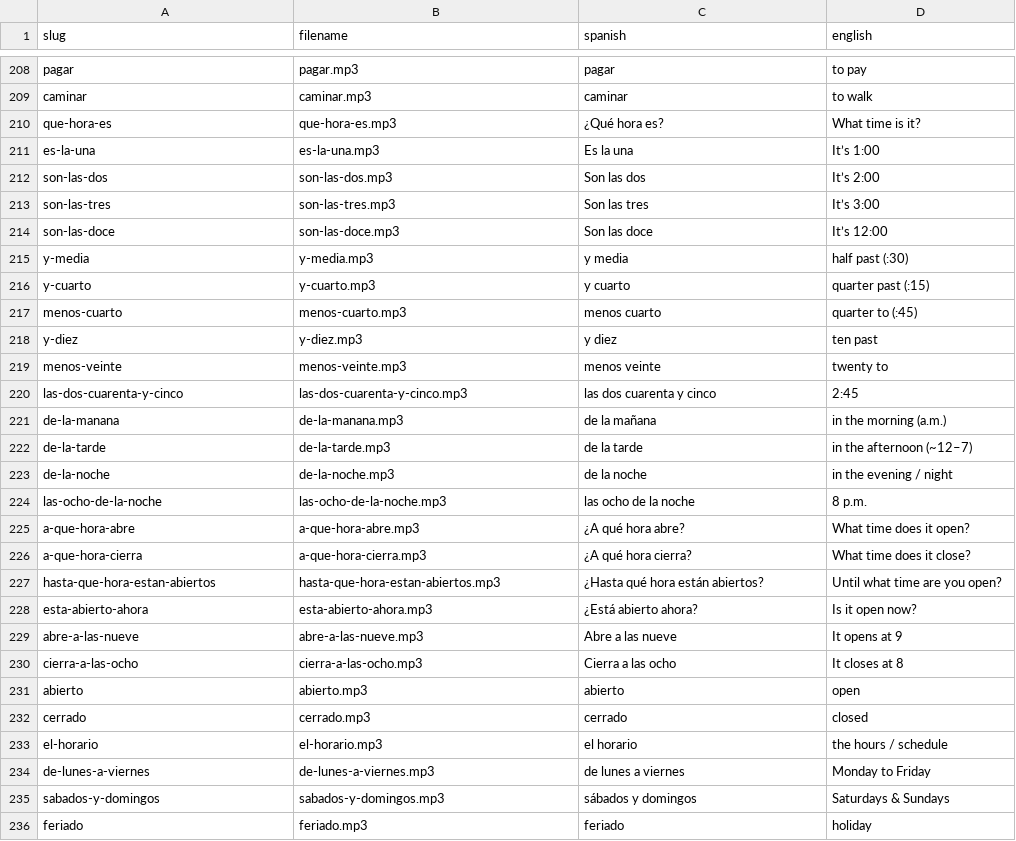
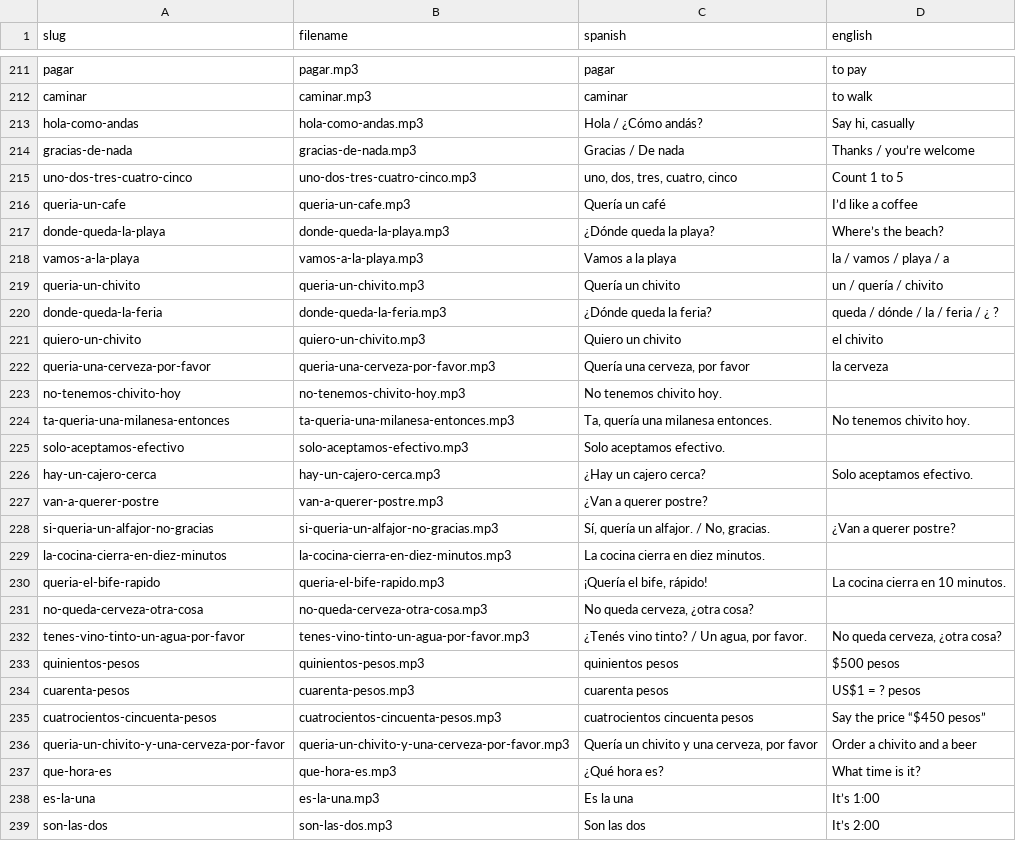
Before and after one commit to MsTechID/SpanishLessons, a CSV file: lista_de_grabacion.csv, drawn as a sheet; only a part is shown, gaps mark what is left out; the shorter side is filled out with more unchanged rows; the diff covers the shown part only; the diff names each change by its address in the sheet, - before the commit and + after, or states it on an @@ line.

```diff
--- a/lista_de_grabacion.csv
+++ b/lista_de_grabacion.csv
+row 213: hola-como-andas | hola-como-andas.mp3 | Hola / ¿Cómo andás? | Say hi, casually
+row 214: gracias-de-nada | gracias-de-nada.mp3 | Gracias / De nada | Thanks / you’re welcome
+row 215: uno-dos-tres-cuatro-cinco | uno-dos-tres-cuatro-cinco.mp3 | uno, dos, tres, cuatro, cinco | Count 1 to 5
+row 216: queria-un-cafe | queria-un-cafe.mp3 | Quería un café | I’d like a coffee
+row 217: donde-queda-la-playa | donde-queda-la-playa.mp3 | ¿Dónde queda la playa? | Where’s the beach?
+row 218: vamos-a-la-playa | vamos-a-la-playa.mp3 | Vamos a la playa | la / vamos / playa / a
+row 219: queria-un-chivito | queria-un-chivito.mp3 | Quería un chivito | un / quería / chivito
+row 220: donde-queda-la-feria | donde-queda-la-feria.mp3 | ¿Dónde queda la feria? | queda / dónde / la / feria / ¿ ?
+row 221: quiero-un-chivito | quiero-un-chivito.mp3 | Quiero un chivito | el chivito
+row 222: queria-una-cerveza-por-favor | queria-una-cerveza-por-favor.mp3 | Quería una cerveza, por favor | la cerveza
+row 223: no-tenemos-chivito-hoy | no-tenemos-chivito-hoy.mp3 | No tenemos chivito hoy.
+row 224: ta-queria-una-milanesa-entonces | ta-queria-una-milanesa-entonces.mp3 | Ta, quería una milanesa entonces. | No tenemos chivito hoy.
+row 225: solo-aceptamos-efectivo | solo-aceptamos-efectivo.mp3 | Solo aceptamos efectivo.
+row 226: hay-un-cajero-cerca | hay-un-cajero-cerca.mp3 | ¿Hay un cajero cerca? | Solo aceptamos efectivo.
+row 227: van-a-querer-postre | van-a-querer-postre.mp3 | ¿Van a querer postre?
+row 228: si-queria-un-alfajor-no-gracias | si-queria-un-alfajor-no-gracias.mp3 | Sí, quería un alfajor. / No, gracias. | ¿Van a querer postre?
+row 229: la-cocina-cierra-en-diez-minutos | la-cocina-cierra-en-diez-minutos.mp3 | La cocina cierra en diez minutos.
+row 230: queria-el-bife-rapido | queria-el-bife-rapido.mp3 | ¡Quería el bife, rápido! | La cocina cierra en 10 minutos.
+row 231: no-queda-cerveza-otra-cosa | no-queda-cerveza-otra-cosa.mp3 | No queda cerveza, ¿otra cosa?
+row 232: tenes-vino-tinto-un-agua-por-favor | tenes-vino-tinto-un-agua-por-favor.mp3 | ¿Tenés vino tinto? / Un agua, por favor. | No queda cerveza, ¿otra cosa?
+row 233: quinientos-pesos | quinientos-pesos.mp3 | quinientos pesos | $500 pesos
+row 234: cuarenta-pesos | cuarenta-pesos.mp3 | cuarenta pesos | US$1 = ? pesos
+row 235: cuatrocientos-cincuenta-pesos | cuatrocientos-cincuenta-pesos.mp3 | cuatrocientos cincuenta pesos | Say the price “$450 pesos”
+row 236: queria-un-chivito-y-una-cerveza-por-favor | queria-un-chivito-y-una-cerveza-por-favor.mp3 | Quería un chivito y una cerveza, por favor | Order a chivito and a beer
```
Also changed, not shown: 3 added rows elsewhere in this file, tools/lista_de_grabacion.csv, 3 other files.
